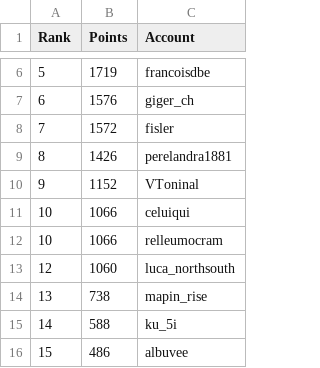
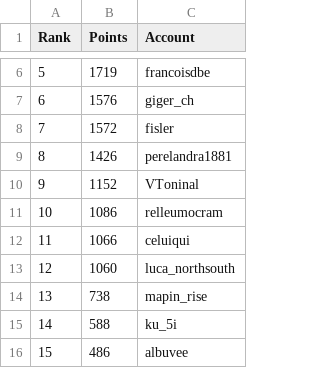
Before and after one commit to swissguesser/leaderboard, a CSV file: data/leaderboard-all-time.csv, drawn as a sheet; only a part is shown, gaps mark what is left out.

Commit message:
Add all-time leaderboard data (morning)

```diff
--- a/data/leaderboard-all-time.csv
+++ b/data/leaderboard-all-time.csv
@@ -10,4 +10,4 @@ Rank,Points,Account
 9,1152,VToninal
-10,1066,celuiqui
-10,1066,relleumocram
+10,1086,relleumocram
+11,1066,celuiqui
 12,1060,luca_northsouth
```
